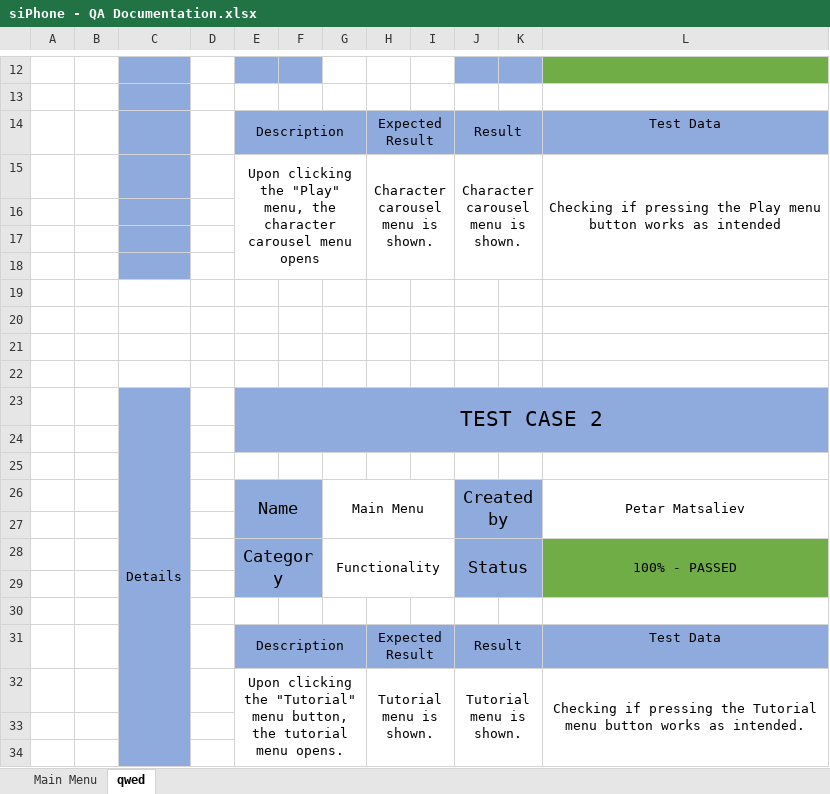
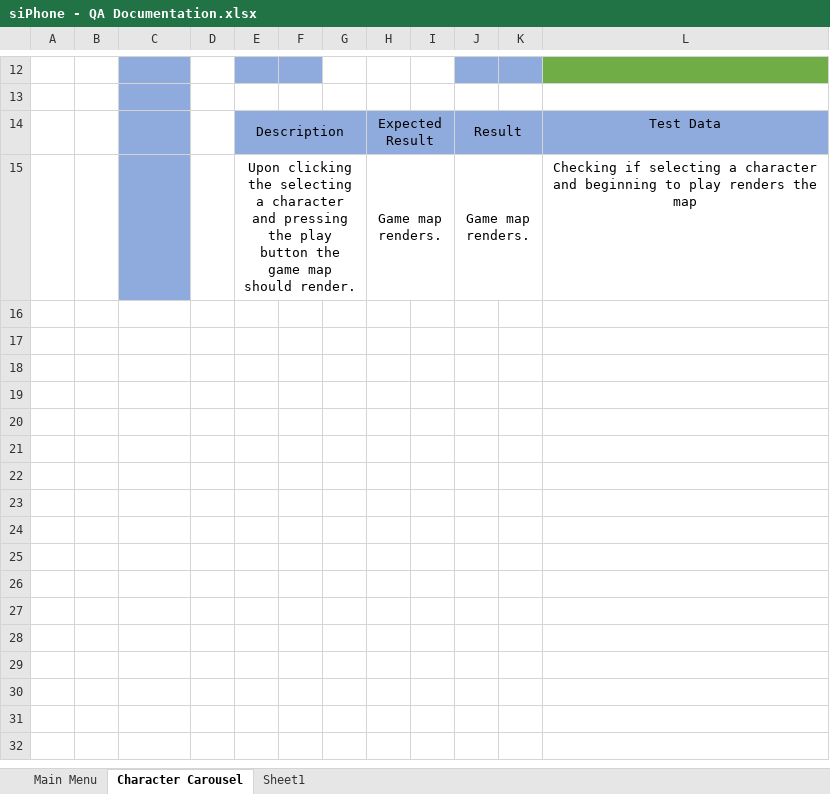
Before and after one commit to codingburgas/sifon, an Excel workbook: Documentation/siPhone - QA Documentation.xlsx, sheet Character Carousel, drawn as a sheet; only a part is shown, gaps mark what is left out; values as stored, in another font and other column widths than the file's, no borders; removed rows and columns are numbered as before the commit, all else as after; the diff covers the shown part only; the diff names each change by its address in the sheet, - before the commit and + after, or states it on an @@ line.

Commit message:
Add character carousel QA section

```diff
--- a/Documentation/siPhone - QA Documentation.xlsx (sheet Character Carousel)
+++ b/Documentation/siPhone - QA Documentation.xlsx (sheet Character Carousel)
-sheet tab: qwed
+sheet tab: Character Carousel
+sheet tab: Sheet1
-row 15:  |  |  |  | Upon clicking the "Play" menu, the character carousel menu opens |  |  | Character carousel menu is shown. |  | Character carousel menu is shown. |  | Checking if pressing the Play menu button works as intended
-row 15: (empty)
+row 15:  |  |  |  | Upon clicking the selecting a character and pressing the play button the game map should render. |  |  | Game map renders. |  | Game map renders. |  | Checking if selecting a character and beginning to play renders the map
+E15:G15 merged
+H15:I15 merged
+J15:K15 merged
-row 17: (empty)
-row 18: (empty)
-row 19: (empty)
-row 20: (empty)
-row 21: (empty)
-row 22: (empty)
-row 23:  |  | Details |  | TEST CASE 2
-row 24: (empty)
-row 25: (empty)
-row 26:  |  |  |  | Name |  | Main Menu |  |  | Created by |  | Petar Matsaliev
-row 27: (empty)
-row 28:  |  |  |  | Category |  | Functionality |  |  | Status |  | 100% - PASSED
-row 29: (empty)
-row 30: (empty)
-row 31:  |  |  |  | Description |  |  | Expected Result |  | Result |  | Test Data
-row 32:  |  |  |  | Upon clicking the "Tutorial" menu button, the tutorial menu opens. |  |  | Tutorial menu is shown. |  | Tutorial menu is shown. |  | Checking if pressing the Tutorial menu button works as intended.
-row 33: (empty)
-row 34: (empty)
```
Also changed, not shown: 15 removed rows and 2 edited cells elsewhere in this sheet.
